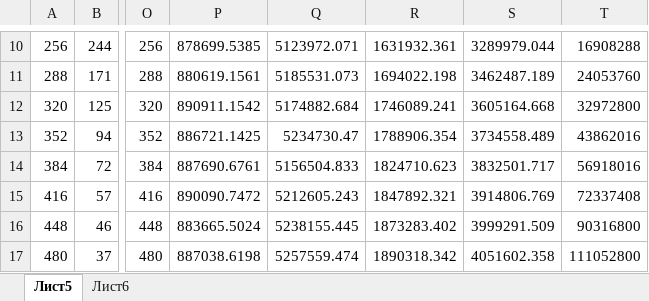
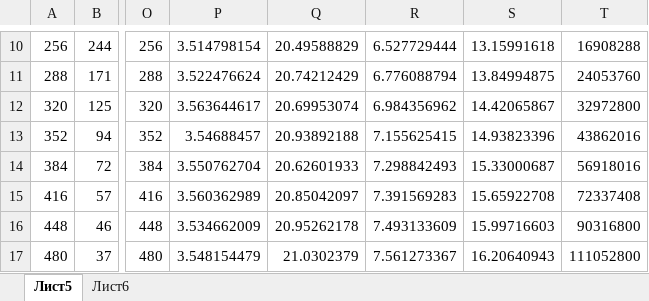
Before and after one commit to dimztimz/cuda, an Excel workbook: luDecomposition/rezultati.xlsx, sheet Лист5, drawn as a sheet; only a part is shown, gaps mark what is left out; values as stored, in another font and other column widths than the file's, no borders; charts and pictures not drawn; the diff covers the shown part only; the diff names each change by its address in the sheet, - before the commit and + after, or states it on an @@ line.

```diff
--- a/luDecomposition/rezultati.xlsx (sheet Лист5)
+++ b/luDecomposition/rezultati.xlsx (sheet Лист5)
-P10: 878699.5385
+P10: 3.514798154
-Q10: 5123972.071
+Q10: 20.49588829
-R10: 1631932.361
+R10: 6.527729444
-S10: 3289979.044
+S10: 13.15991618
-P11: 880619.1561
+P11: 3.522476624
-Q11: 5185531.073
+Q11: 20.74212429
-R11: 1694022.198
+R11: 6.776088794
-S11: 3462487.189
+S11: 13.84994875
-P12: 890911.1542
+P12: 3.563644617
-Q12: 5174882.684
+Q12: 20.69953074
-R12: 1746089.241
+R12: 6.984356962
-S12: 3605164.668
+S12: 14.42065867
-P13: 886721.1425
+P13: 3.54688457
-Q13: 5234730.47
+Q13: 20.93892188
-R13: 1788906.354
+R13: 7.155625415
-S13: 3734558.489
+S13: 14.93823396
-P14: 887690.6761
+P14: 3.550762704
-Q14: 5156504.833
+Q14: 20.62601933
-R14: 1824710.623
+R14: 7.298842493
-S14: 3832501.717
+S14: 15.33000687
-P15: 890090.7472
+P15: 3.560362989
-Q15: 5212605.243
+Q15: 20.85042097
-R15: 1847892.321
+R15: 7.391569283
-S15: 3914806.769
+S15: 15.65922708
-P16: 883665.5024
+P16: 3.534662009
-Q16: 5238155.445
+Q16: 20.95262178
-R16: 1873283.402
+R16: 7.493133609
-S16: 3999291.509
+S16: 15.99716603
-P17: 887038.6198
+P17: 3.548154479
-Q17: 5257559.474
+Q17: 21.0302379
-R17: 1890318.342
+R17: 7.561273367
-S17: 4051602.358
+S17: 16.20640943
```
Also changed, not shown: 168 edited cells elsewhere in this sheet, sheet Лист6, charts or pictures, 1 other file.
